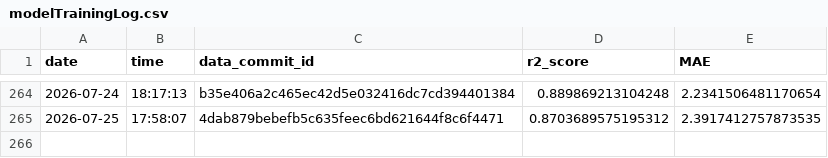
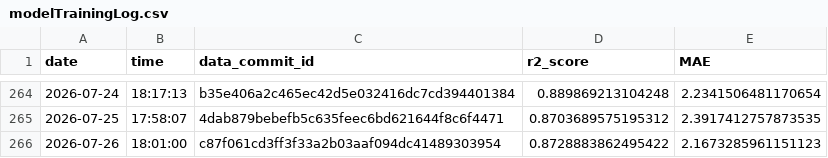
Before and after one commit to Markus-Ehrlich/MLGS, a CSV file: logs/modelTrainingLog.csv, drawn as a sheet; only a part is shown, gaps mark what is left out.

```diff
--- a/logs/modelTrainingLog.csv
+++ b/logs/modelTrainingLog.csv
@@ -265 +265,2 @@ date,time,data_commit_id,r2_score,MAE
 2026-07-25,17:58:07,4dab879bebefb5c635feec6bd621644f8c6f4471,0.8703689575195312,2.3917412757873535
+2026-07-26,18:01:00,c87f061cd3ff3f33a2b03aaf094dc41489303954,0.8728883862495422,2.1673285961151123
```
Also changed, not shown: 2 other files.
